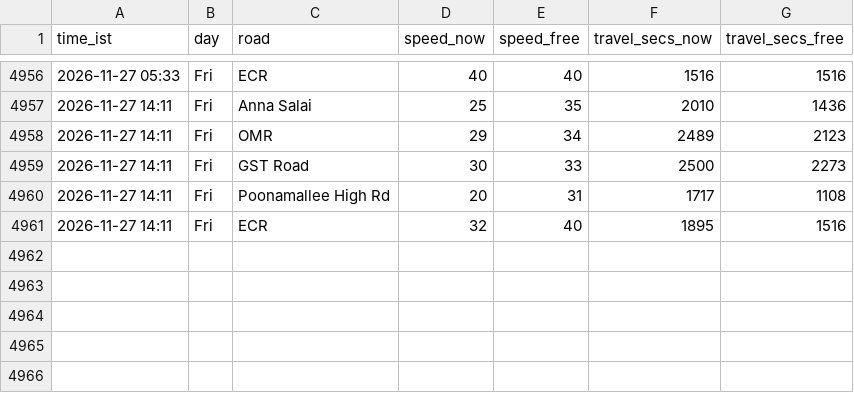
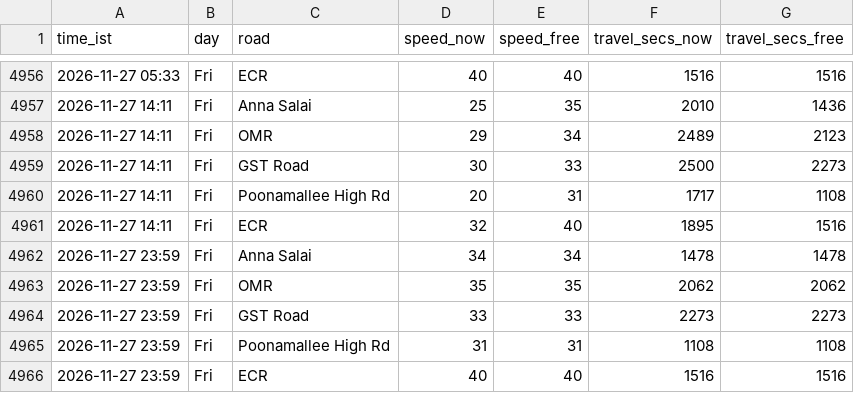
Before and after one commit to kannacodrex/chennai-traffic, a CSV file: data/readings.csv, drawn as a sheet; only a part is shown, gaps mark what is left out; the diff names each change by its address in the sheet, - before the commit and + after, or states it on an @@ line.

Commit message:
Add readings

```diff
--- a/data/readings.csv
+++ b/data/readings.csv
+row 4962: 2026-11-27 23:59 | Fri | Anna Salai | 34 | 34 | 1478 | 1478
+row 4963: 2026-11-27 23:59 | Fri | OMR | 35 | 35 | 2062 | 2062
+row 4964: 2026-11-27 23:59 | Fri | GST Road | 33 | 33 | 2273 | 2273
+row 4965: 2026-11-27 23:59 | Fri | Poonamallee High Rd | 31 | 31 | 1108 | 1108
+row 4966: 2026-11-27 23:59 | Fri | ECR | 40 | 40 | 1516 | 1516
```
